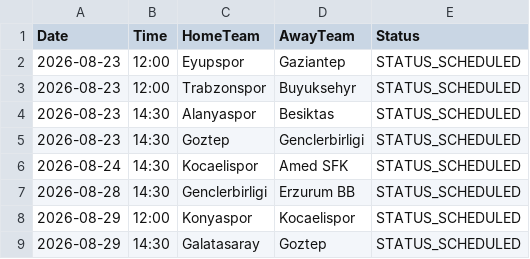
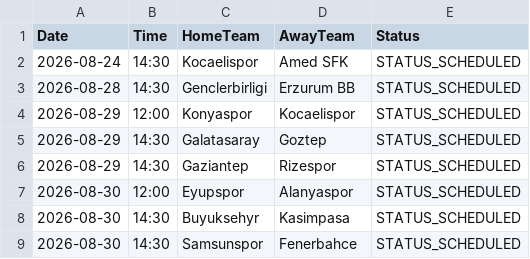
Before and after one commit to gmalbert/turkey-soccer, a CSV file: data_files/upcoming_fixtures.csv, drawn as a sheet; only a part is shown; the shorter side is filled out with more unchanged rows; the diff names each change by its address in the sheet, - before the commit and + after, or states it on an @@ line.

```diff
--- a/data_files/upcoming_fixtures.csv
+++ b/data_files/upcoming_fixtures.csv
-row 2: 2026-08-23 | 12:00 | Eyupspor | Gaziantep | STATUS_SCHEDULED
-row 3: 2026-08-23 | 12:00 | Trabzonspor | Buyuksehyr | STATUS_SCHEDULED
-row 4: 2026-08-23 | 14:30 | Alanyaspor | Besiktas | STATUS_SCHEDULED
-row 5: 2026-08-23 | 14:30 | Goztep | Genclerbirligi | STATUS_SCHEDULED
```
Also changed, not shown: data_files/all_teams.csv, data_files/poisson_metrics_history.csv, 16 other files.
